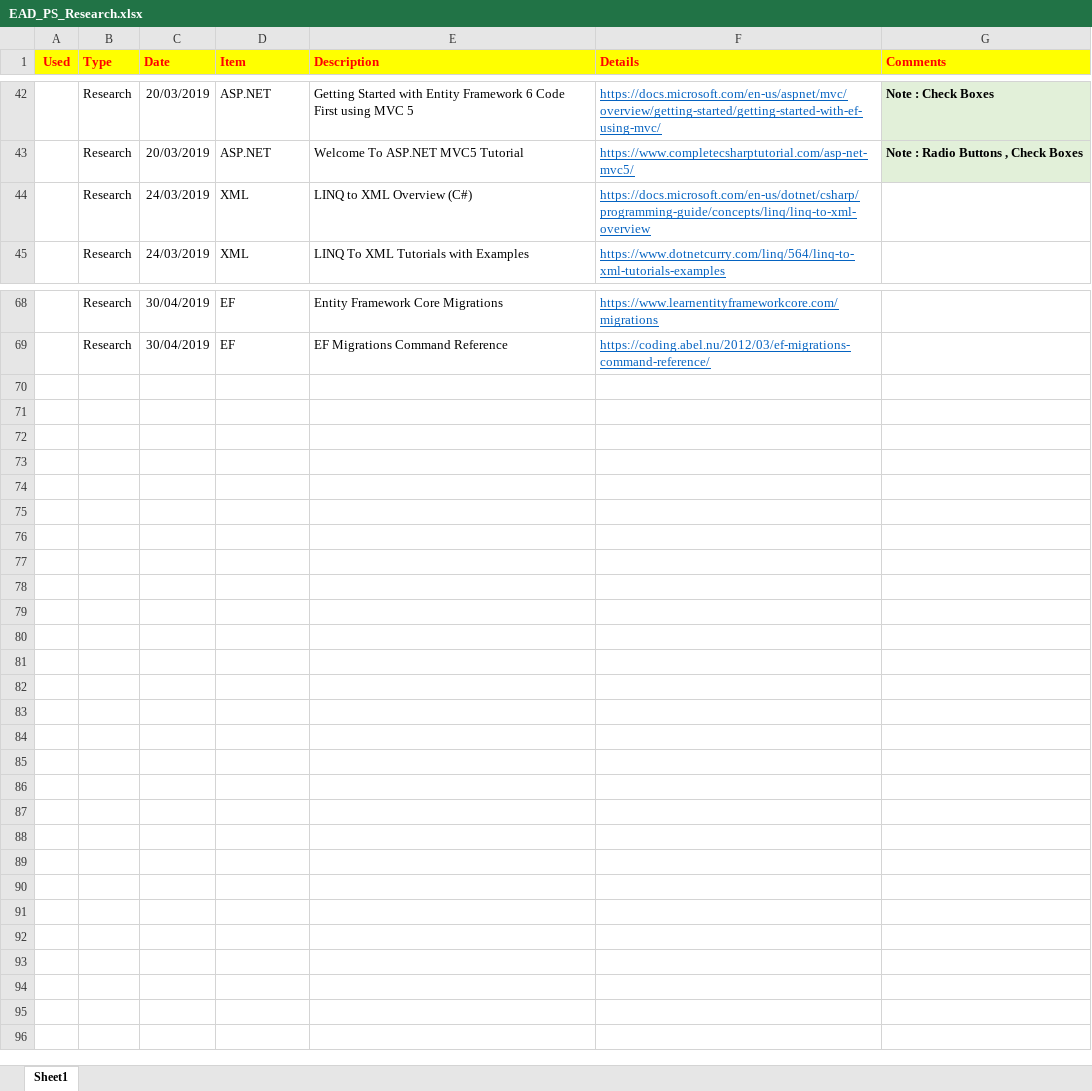
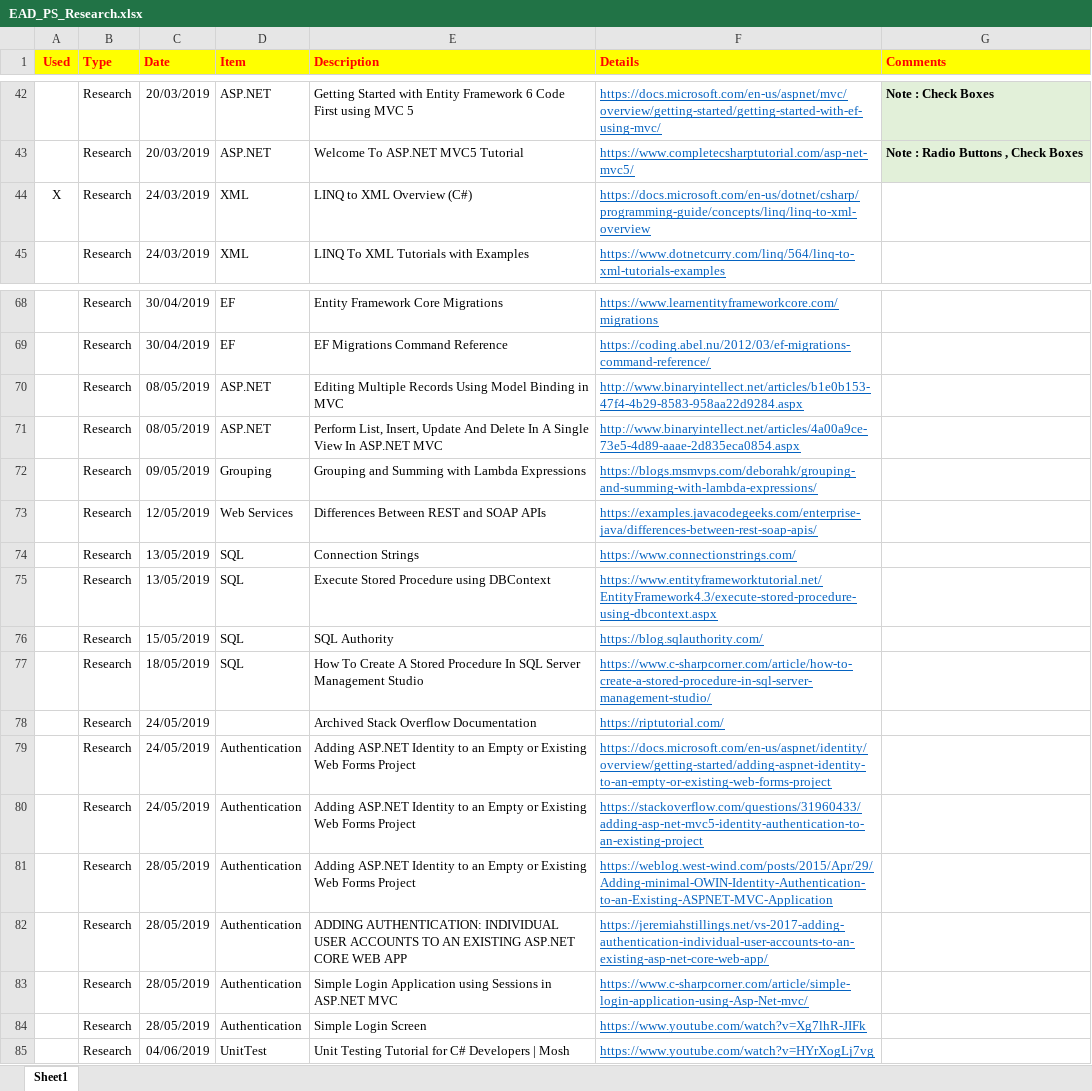
Before and after one commit to ColmLive/Sepa, an Excel workbook: Sepa/Documentation/EAD_PS_Research.xlsx, sheet Sheet1, drawn as a sheet; only a part is shown, gaps mark what is left out; values as stored, in another font and other column widths than the file's, no borders; charts and pictures not drawn; the diff names each change by its address in the sheet, - before the commit and + after, or states it on an @@ line.

Commit message:
Add files via upload
Documentation including Project documentation , Stored Procedures and research documentation

```diff
--- a/Sepa/Documentation/EAD_PS_Research.xlsx (sheet Sheet1)
+++ b/Sepa/Documentation/EAD_PS_Research.xlsx (sheet Sheet1)
-A44 (Used): (empty)
+A44 (Used): X
+row 70:  | Research | 08/05/2019 | ASP.NET | Editing Multiple Records Using Model Binding in MVC | http://www.binaryintellect.net/articles/b1e0b153-47f4-4b29-8583-958aa22d9284.aspx
+row 71:  | Research | 08/05/2019 | ASP.NET | Perform List, Insert, Update And Delete In A Single View In ASP.NET MVC | http://www.binaryintellect.net/articles/4a00a9ce-73e5-4d89-aaae-2d835eca0854.aspx
+row 72:  | Research | 09/05/2019 | Grouping | Grouping and Summing with Lambda Expressions | https://blogs.msmvps.com/deborahk/grouping-and-summing-with-lambda-expressions/
+row 73:  | Research | 12/05/2019 | Web Services | Differences Between REST and SOAP APIs | https://examples.javacodegeeks.com/enterprise-java/differences-between-rest-soap-apis/
+row 74:  | Research | 13/05/2019 | SQL | Connection Strings | https://www.connectionstrings.com/
+row 75:  | Research | 13/05/2019 | SQL | Execute Stored Procedure using DBContext | https://www.entityframeworktutorial.net/EntityFramework4.3/execute-stored-procedure-using-dbcontext.aspx
+row 76:  | Research | 15/05/2019 | SQL | SQL Authority | https://blog.sqlauthority.com/
+row 77:  | Research | 18/05/2019 | SQL | How To Create A Stored Procedure In SQL Server Management Studio | https://www.c-sharpcorner.com/article/how-to-create-a-stored-procedure-in-sql-server-management-studio/
+row 78:  | Research | 24/05/2019 |  | Archived Stack Overflow Documentation | https://riptutorial.com/
+row 79:  | Research | 24/05/2019 | Authentication | Adding ASP.NET Identity to an Empty or Existing Web Forms Project | https://docs.microsoft.com/en-us/aspnet/identity/overview/getting-started/adding-aspnet-identity-to-an-empty-or-existing-web-forms-project
+row 80:  | Research | 24/05/2019 | Authentication | Adding ASP.NET Identity to an Empty or Existing Web Forms Project | https://stackoverflow.com/questions/31960433/adding-asp-net-mvc5-identity-authentication-to-an-existing-project
+row 81:  | Research | 28/05/2019 | Authentication | Adding ASP.NET Identity to an Empty or Existing Web Forms Project | https://weblog.west-wind.com/posts/2015/Apr/29/Adding-minimal-OWIN-Identity-Authentication-to-an-Existing-ASPNET-MVC-Application
+row 82:  | Research | 28/05/2019 | Authentication | ADDING AUTHENTICATION: INDIVIDUAL USER ACCOUNTS TO AN EXISTING ASP.NET CORE WEB APP | https://jeremiahstillings.net/vs-2017-adding-authentication-individual-user-accounts-to-an-existing-asp-net-core-web-app/
+row 83:  | Research | 28/05/2019 | Authentication | Simple Login Application using Sessions in ASP.NET MVC | https://www.c-sharpcorner.com/article/simple-login-application-using-Asp-Net-mvc/
+row 84:  | Research | 28/05/2019 | Authentication | Simple Login Screen | https://www.youtube.com/watch?v=Xg7lhR-JIFk
+row 85:  | Research | 04/06/2019 | UnitTest | Unit Testing Tutorial for C# Developers | Mosh | https://www.youtube.com/watch?v=HYrXogLj7vg
```
Also changed, not shown: 8 other files.
